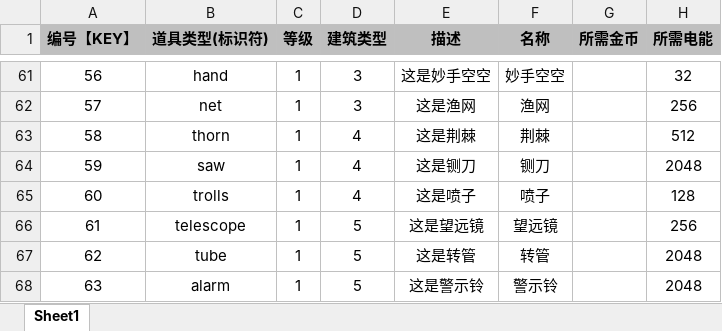
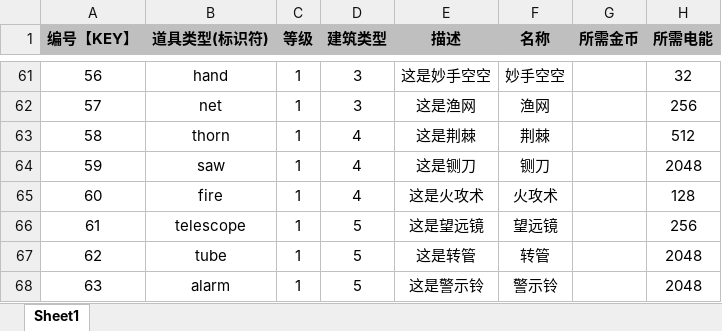
Before and after one commit to UNANSWANG/LieFlat, an Excel workbook: excel/props.xlsx, sheet Sheet1, drawn as a sheet; only a part is shown, gaps mark what is left out; values as stored, in another font and other column widths than the file's, no borders; the diff names each change by its address in the sheet, - before the commit and + after, or states it on an @@ line.

```diff
--- a/excel/props.xlsx (sheet Sheet1)
+++ b/excel/props.xlsx (sheet Sheet1)
-B65 (道具类型(标识符)): trolls
+B65 (道具类型(标识符)): fire
-E65 (描述): 这是喷子
+E65 (描述): 这是火攻术
-F65 (名称): 喷子
+F65 (名称): 火攻术
```
Also changed, not shown: excel/common.xlsx, 8 other files.
